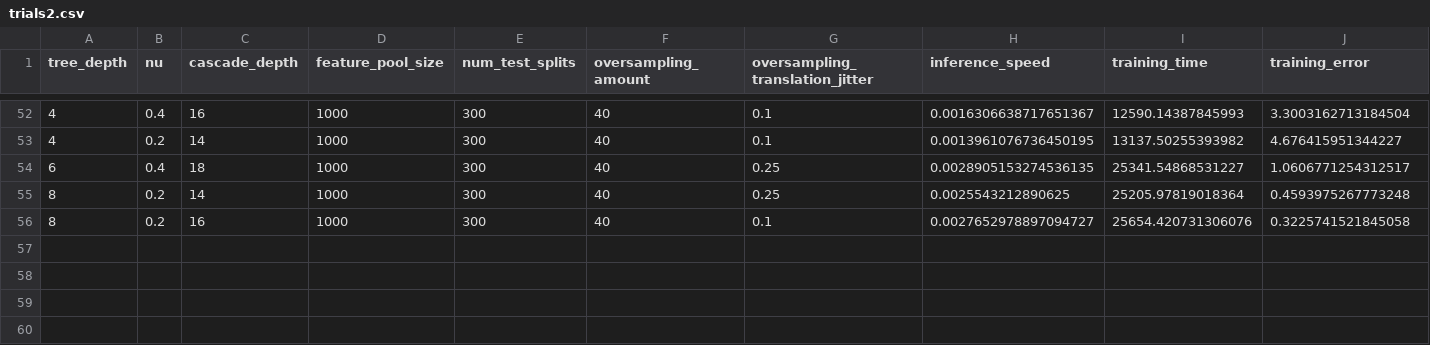
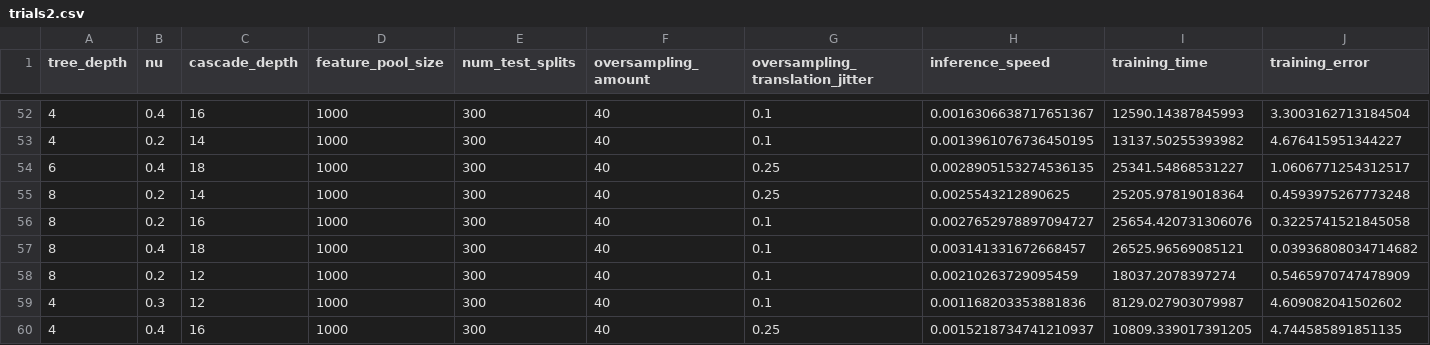
Before and after one commit to InkyunMoon/mask_detection, a CSV file: face_landmark/trials2.csv (was trials2.csv), drawn as a sheet; only a part is shown, gaps mark what is left out; rows hold the shown columns only; the diff names each change by its address in the sheet, - before the commit and + after, or states it on an @@ line.

```diff
--- a/trials2.csv
+++ b/face_landmark/trials2.csv
+row 57: 8 | 0.4 | 18 | 1000 | 300 | 40 | 0.1 | 0.003141331672668457 | 26525.96569085121 | 0.03936808034714682
+row 58: 8 | 0.2 | 12 | 1000 | 300 | 40 | 0.1 | 0.00210263729095459 | 18037.2078397274 | 0.5465970747478909
+row 59: 4 | 0.3 | 12 | 1000 | 300 | 40 | 0.1 | 0.001168203353881836 | 8129.027903079987 | 4.609082041502602
+row 60: 4 | 0.4 | 16 | 1000 | 300 | 40 | 0.25 | 0.0015218734741210937 | 10809.339017391205 | 4.744585891851135
```
Also changed, not shown: 14 other files.
